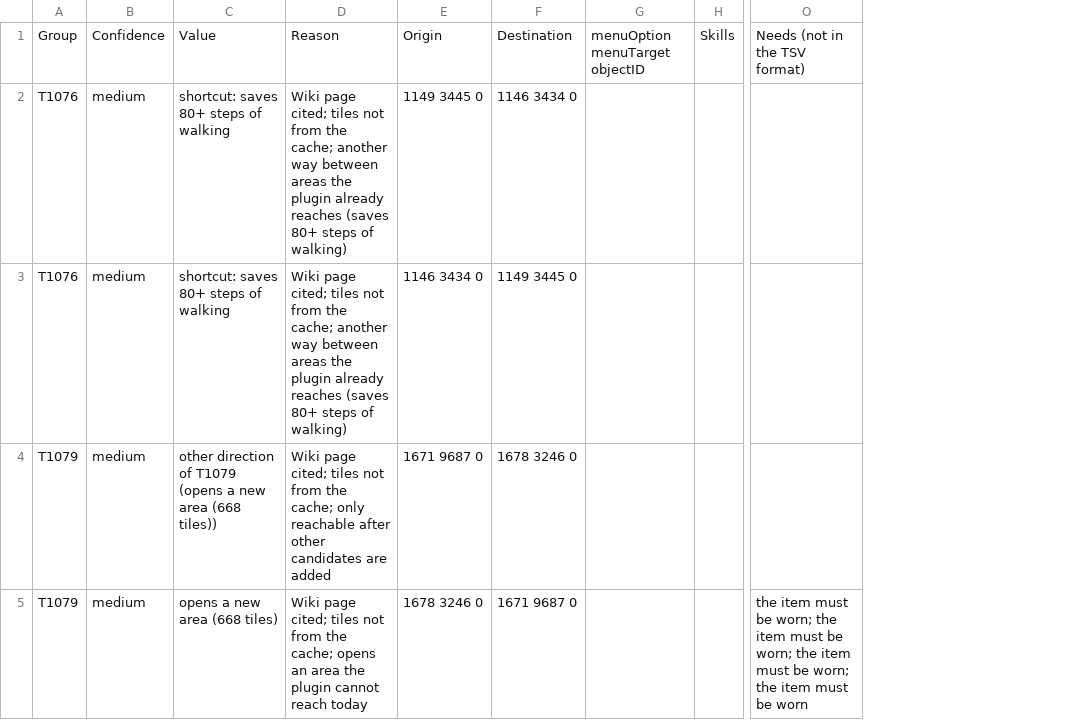
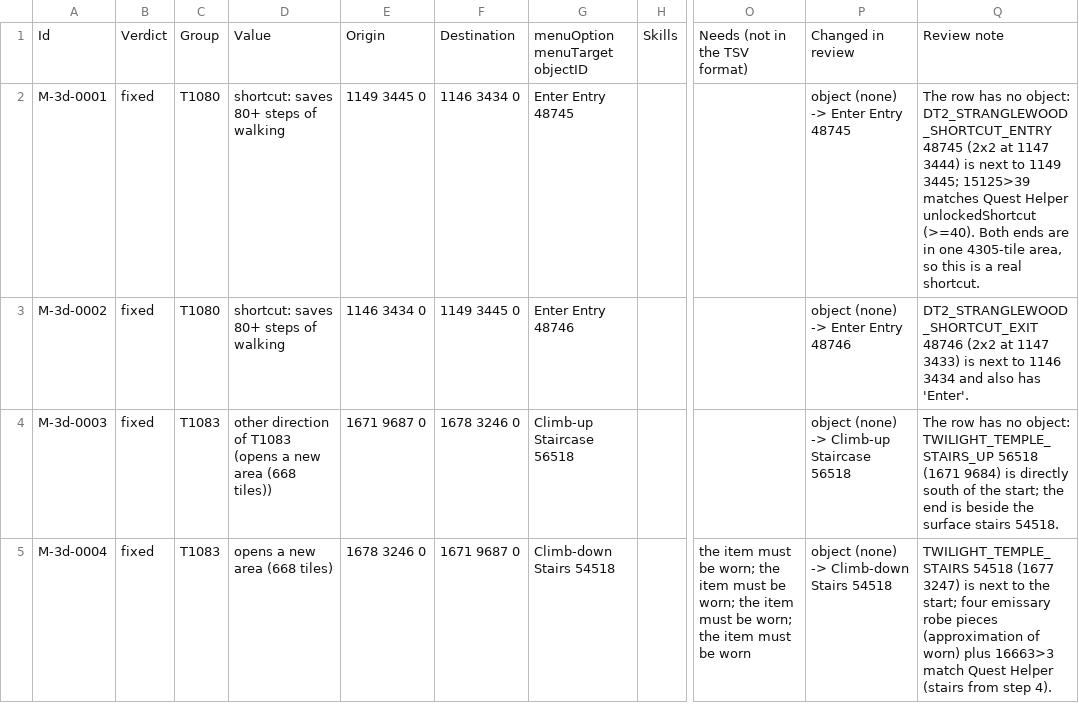
Before and after one commit to rel-osrs/shortest-path, a TSV file: bestpath-candidates/medium/3d new transports - tiles not sourced.tsv, drawn as a sheet; only a part is shown, gaps mark what is left out; removed rows and columns are numbered as before the commit, all else as after; the diff covers the shown part only; the diff names each change by its address in the sheet, - before the commit and + after, or states it on an @@ line.

```diff
--- a/bestpath-candidates/medium/3d new transports - tiles not sourced.tsv
+++ b/bestpath-candidates/medium/3d new transports - tiles not sourced.tsv
+column A, rows 1-5: Id | M-3d-0001 | M-3d-0002 | M-3d-0003 | M-3d-0004
+column B, rows 1-5: Verdict | fixed | fixed | fixed | fixed
-column B, rows 1-5: Confidence | medium | medium | medium | medium
-column D, rows 1-5: Reason | Wiki page cited; tiles not from the cache; another way between areas the plugin already reaches (saves 80+ steps of walking) | Wiki page cited; tiles not from the cache; another way between areas the plugin already reaches (saves 80+ steps of walking) | Wiki page cited; tiles not from the cache; only reachable after other candidates are added | Wiki page cited; tiles not from the cache; opens an area the plugin cannot reach today
+column P, rows 1-5: Changed in review | object (none) -> Enter Entry 48745 | object (none) -> Enter Entry 48746 | object (none) -> Climb-up Staircase 56518 | object (none) -> Climb-down Stairs 54518
+column Q, rows 1-5: Review note | The row has no object: DT2_STRANGLEWOOD_SHORTCUT_ENTRY 48745 (2x2 at 1147 3444) is next to 1149 3445; 15125>39 matches Quest Helper unlockedShortcut (>=40). Both ends are in one 4305-tile area, so this is a real shortcut. | DT2_STRANGLEWOOD_SHORTCUT_EXIT 48746 (2x2 at 1147 3433) is next to 1146 3434 and also has 'Enter'. | The row has no object: TWILIGHT_TEMPLE_STAIRS_UP 56518 (1671 9684) is directly south of the start; the end is beside the surface stairs 54518. | TWILIGHT_TEMPLE_STAIRS 54518 (1677 3247) is next to the start; four emissary robe pieces (approximation of worn) plus 16663>3 match Quest Helper (stairs from step 4).
-C2:C3: T1076
+C2:C3: T1080
-G2: (empty)
+G2: Enter Entry 48745
-G3: (empty)
+G3: Enter Entry 48746
-C4:C5: T1079
+C4:C5: T1083
-D4: …direction of T1079 (opens a…
+D4: …direction of T1083 (opens a…
-G4: (empty)
+G4: Climb-up Staircase 56518
-G5: (empty)
+G5: Climb-down Stairs 54518
```
Also changed, not shown: 4 removed rows and 53 edited cells elsewhere in this file, bestpath-candidates/high/1a missing requirements.tsv, bestpath-candidates/high/1f start or end 3 or more tiles off.tsv, 36 other files.
